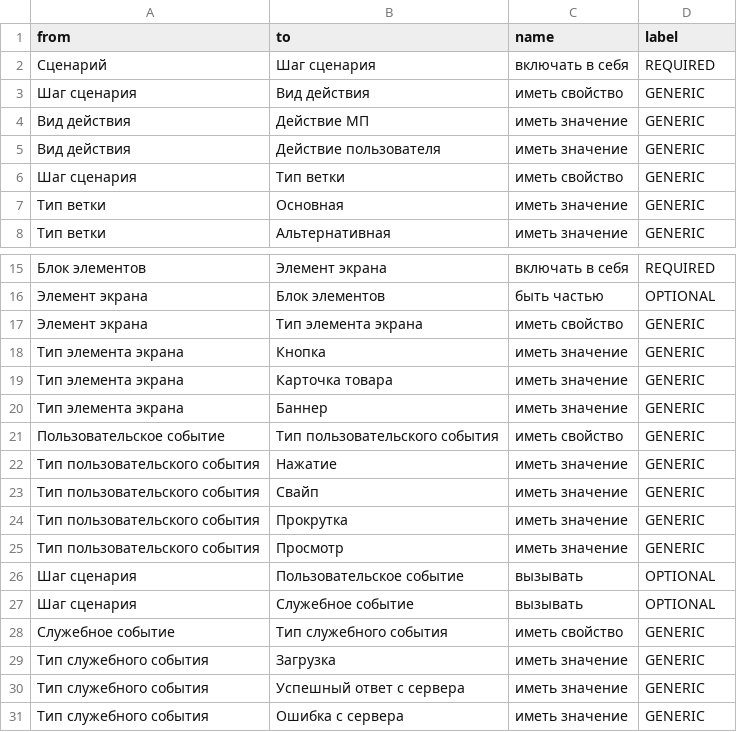
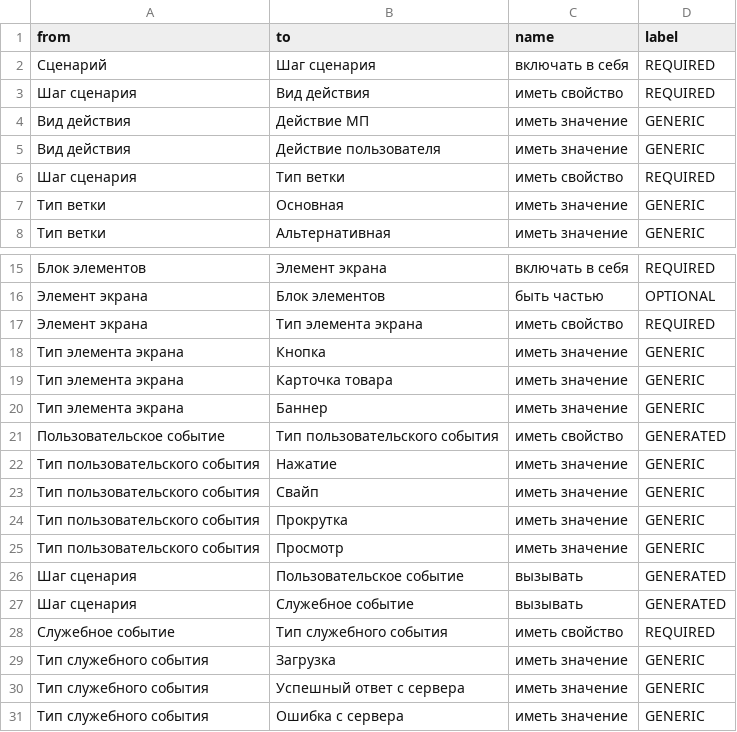
Before and after one commit to jleb234/system-theory, a CSV file: metamodel/relations.csv, drawn as a sheet; only a part is shown, gaps mark what is left out.

```diff
--- a/metamodel/relations.csv
+++ b/metamodel/relations.csv
@@ -2,6 +2,6 @@ from,to,name,label
 Сценарий,Шаг сценария,включать в себя,REQUIRED
-Шаг сценария,Вид действия,иметь свойство,GENERIC
+Шаг сценария,Вид действия,иметь свойство,REQUIRED
 Вид действия,Действие МП,иметь значение,GENERIC
 Вид действия,Действие пользователя,иметь значение,GENERIC
-Шаг сценария,Тип ветки,иметь свойство,GENERIC
+Шаг сценария,Тип ветки,иметь свойство,REQUIRED
 Тип ветки,Основная,иметь значение,GENERIC
@@ -16,3 +16,3 @@ from,to,name,label
 Элемент экрана,Блок элементов,быть частью,OPTIONAL
-Элемент экрана,Тип элемента экрана,иметь свойство,GENERIC
+Элемент экрана,Тип элемента экрана,иметь свойство,REQUIRED
 Тип элемента экрана,Кнопка,иметь значение,GENERIC
@@ -20,3 +20,3 @@ from,to,name,label
 Тип элемента экрана,Баннер,иметь значение,GENERIC
-Пользовательское событие,Тип пользовательского события,иметь свойство,GENERIC
+Пользовательское событие,Тип пользовательского события,иметь свойство,GENERATED
 Тип пользовательского события,Нажатие,иметь значение,GENERIC
@@ -25,5 +25,5 @@ from,to,name,label
 Тип пользовательского события,Просмотр,иметь значение,GENERIC
-Шаг сценария,Пользовательское событие,вызывать,OPTIONAL
-Шаг сценария,Служебное событие,вызывать,OPTIONAL
-Служебное событие,Тип служебного события,иметь свойство,GENERIC
+Шаг сценария,Пользовательское событие,вызывать,GENERATED
+Шаг сценария,Служебное событие,вызывать,GENERATED
+Служебное событие,Тип служебного события,иметь свойство,REQUIRED
 Тип служебного события,Загрузка,иметь значение,GENERIC
```
Also changed, not shown: 2 other files.
